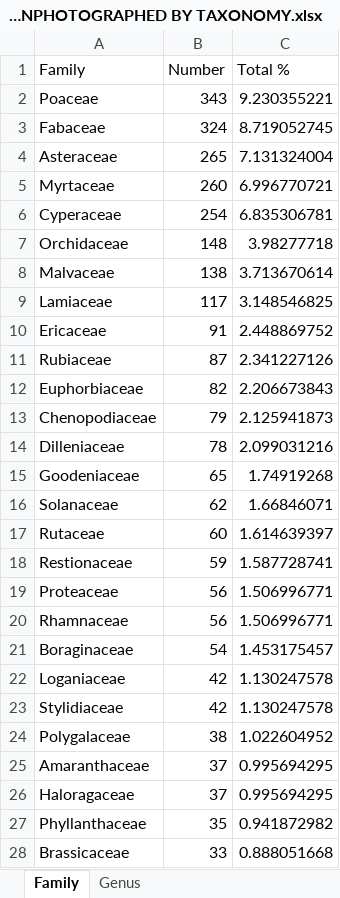
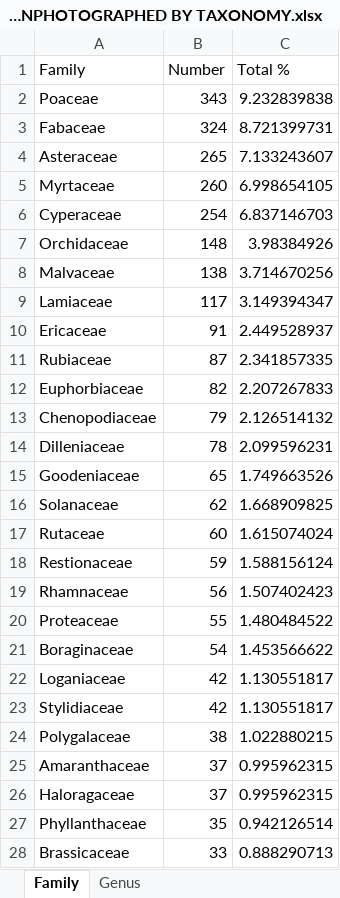
Before and after one commit to tmesaglio/Australian-plant-photos, an Excel workbook: data/FINAL RESULT - UNPHOTOGRAPHED BY TAXONOMY.xlsx, sheet Family, drawn as a sheet; only a part is shown; values as stored, in another font and other column widths than the file's, no borders; removed rows and columns are numbered as before the commit, all else as after; the diff covers the shown part only; the diff names each change by its address in the sheet, - before the commit and + after, or states it on an @@ line.

```diff
--- a/data/FINAL RESULT - UNPHOTOGRAPHED BY TAXONOMY.xlsx (sheet Family)
+++ b/data/FINAL RESULT - UNPHOTOGRAPHED BY TAXONOMY.xlsx (sheet Family)
-C2 (Total %): 9.230355221
+C2 (Total %): 9.232839838
-C3 (Total %): 8.719052745
+C3 (Total %): 8.721399731
-C4 (Total %): 7.131324004
+C4 (Total %): 7.133243607
-C5 (Total %): 6.996770721
+C5 (Total %): 6.998654105
-C6 (Total %): 6.835306781
+C6 (Total %): 6.837146703
-C7 (Total %): 3.98277718
+C7 (Total %): 3.98384926
-C8 (Total %): 3.713670614
+C8 (Total %): 3.714670256
-C9 (Total %): 3.148546825
+C9 (Total %): 3.149394347
-C10 (Total %): 2.448869752
+C10 (Total %): 2.449528937
-C11 (Total %): 2.341227126
+C11 (Total %): 2.341857335
-C12 (Total %): 2.206673843
+C12 (Total %): 2.207267833
-C13 (Total %): 2.125941873
+C13 (Total %): 2.126514132
-C14 (Total %): 2.099031216
+C14 (Total %): 2.099596231
-C15 (Total %): 1.74919268
+C15 (Total %): 1.749663526
-C16 (Total %): 1.66846071
+C16 (Total %): 1.668909825
-C17 (Total %): 1.614639397
+C17 (Total %): 1.615074024
-C18 (Total %): 1.587728741
+C18 (Total %): 1.588156124
-row 19: Proteaceae | 56 | 1.506996771
-C19 (Total %): 1.506996771
+C19 (Total %): 1.507402423
+row 20: Proteaceae | 55 | 1.480484522
-C21 (Total %): 1.453175457
+C21 (Total %): 1.453566622
-C22:C23 (Total %): 1.130247578
+C22:C23 (Total %): 1.130551817
-C24 (Total %): 1.022604952
+C24 (Total %): 1.022880215
-C25:C26 (Total %): 0.995694295
+C25:C26 (Total %): 0.995962315
-C27 (Total %): 0.941872982
+C27 (Total %): 0.942126514
-C28 (Total %): 0.888051668
+C28 (Total %): 0.888290713
```
Also changed, not shown: 131 edited cells elsewhere in this sheet, sheet Genus, 2 other files.
